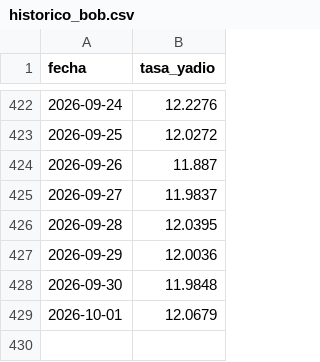
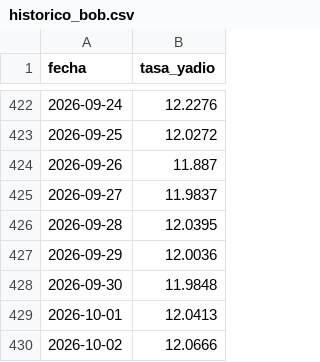
Before and after one commit to rodrigosergiotorre/binance-p2p-tracker, a CSV file: historico_bob.csv, drawn as a sheet; only a part is shown, gaps mark what is left out.

```diff
--- a/historico_bob.csv
+++ b/historico_bob.csv
@@ -428,2 +428,3 @@ fecha,tasa_yadio
 2026-09-30,11.9848
-2026-10-01,12.0679
+2026-10-01,12.0413
+2026-10-02,12.0666
```
Also changed, not shown: data.csv.
